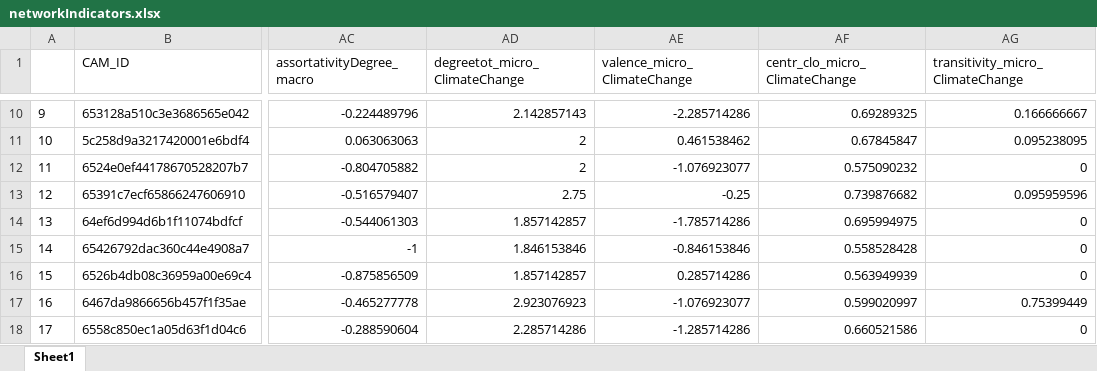
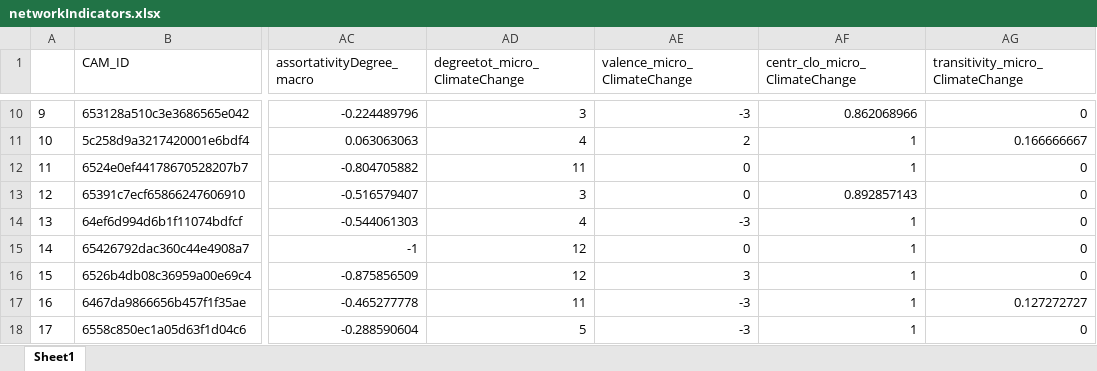
Before and after one commit to ChrisBecht/CAMspiracy_Analyses, an Excel workbook: t12_segCAMs/outputs/networkIndicators.xlsx, sheet Sheet1, drawn as a sheet; only a part is shown, gaps mark what is left out; values as stored, in another font and other column widths than the file's, no borders; the diff covers the shown part only; the diff names each change by its address in the sheet, - before the commit and + after, or states it on an @@ line.

```diff
--- a/t12_segCAMs/outputs/networkIndicators.xlsx (sheet Sheet1)
+++ b/t12_segCAMs/outputs/networkIndicators.xlsx (sheet Sheet1)
-AD10 (degreetot_micro_ClimateChange): 2.142857143
+AD10 (degreetot_micro_ClimateChange): 3
-AE10 (valence_micro_ClimateChange): -2.285714286
+AE10 (valence_micro_ClimateChange): -3
-AF10 (centr_clo_micro_ClimateChange): 0.69289325
+AF10 (centr_clo_micro_ClimateChange): 0.862068966
-AG10 (transitivity_micro_ClimateChange): 0.166666667
+AG10 (transitivity_micro_ClimateChange): 0
-AD11 (degreetot_micro_ClimateChange): 2
+AD11 (degreetot_micro_ClimateChange): 4
-AE11 (valence_micro_ClimateChange): 0.461538462
+AE11 (valence_micro_ClimateChange): 2
-AF11 (centr_clo_micro_ClimateChange): 0.67845847
+AF11 (centr_clo_micro_ClimateChange): 1
-AG11 (transitivity_micro_ClimateChange): 0.095238095
+AG11 (transitivity_micro_ClimateChange): 0.166666667
-AD12 (degreetot_micro_ClimateChange): 2
+AD12 (degreetot_micro_ClimateChange): 11
-AE12 (valence_micro_ClimateChange): -1.076923077
+AE12 (valence_micro_ClimateChange): 0
-AF12 (centr_clo_micro_ClimateChange): 0.575090232
+AF12 (centr_clo_micro_ClimateChange): 1
-AD13 (degreetot_micro_ClimateChange): 2.75
+AD13 (degreetot_micro_ClimateChange): 3
-AE13 (valence_micro_ClimateChange): -0.25
+AE13 (valence_micro_ClimateChange): 0
-AF13 (centr_clo_micro_ClimateChange): 0.739876682
+AF13 (centr_clo_micro_ClimateChange): 0.892857143
-AG13 (transitivity_micro_ClimateChange): 0.095959596
+AG13 (transitivity_micro_ClimateChange): 0
-AD14 (degreetot_micro_ClimateChange): 1.857142857
+AD14 (degreetot_micro_ClimateChange): 4
-AE14 (valence_micro_ClimateChange): -1.785714286
+AE14 (valence_micro_ClimateChange): -3
-AF14 (centr_clo_micro_ClimateChange): 0.695994975
+AF14 (centr_clo_micro_ClimateChange): 1
-AD15 (degreetot_micro_ClimateChange): 1.846153846
+AD15 (degreetot_micro_ClimateChange): 12
-AE15 (valence_micro_ClimateChange): -0.846153846
+AE15 (valence_micro_ClimateChange): 0
-AF15 (centr_clo_micro_ClimateChange): 0.558528428
+AF15 (centr_clo_micro_ClimateChange): 1
-AD16 (degreetot_micro_ClimateChange): 1.857142857
+AD16 (degreetot_micro_ClimateChange): 12
-AE16 (valence_micro_ClimateChange): 0.285714286
+AE16 (valence_micro_ClimateChange): 3
-AF16 (centr_clo_micro_ClimateChange): 0.563949939
+AF16 (centr_clo_micro_ClimateChange): 1
-AD17 (degreetot_micro_ClimateChange): 2.923076923
+AD17 (degreetot_micro_ClimateChange): 11
-AE17 (valence_micro_ClimateChange): -1.076923077
+AE17 (valence_micro_ClimateChange): -3
-AF17 (centr_clo_micro_ClimateChange): 0.599020997
+AF17 (centr_clo_micro_ClimateChange): 1
-AG17 (transitivity_micro_ClimateChange): 0.75399449
+AG17 (transitivity_micro_ClimateChange): 0.127272727
-AD18 (degreetot_micro_ClimateChange): 2.285714286
+AD18 (degreetot_micro_ClimateChange): 5
-AE18 (valence_micro_ClimateChange): -1.285714286
+AE18 (valence_micro_ClimateChange): -3
-AF18 (centr_clo_micro_ClimateChange): 0.660521586
+AF18 (centr_clo_micro_ClimateChange): 1
```
Also changed, not shown: 401 edited cells elsewhere in this sheet, t12_segCAMs/outputs/BA_Magdalena/data/affectiveImagery_CAMs.xlsx, t12_segCAMs/outputs/CAMwordlist.xlsx, 11 other files.
